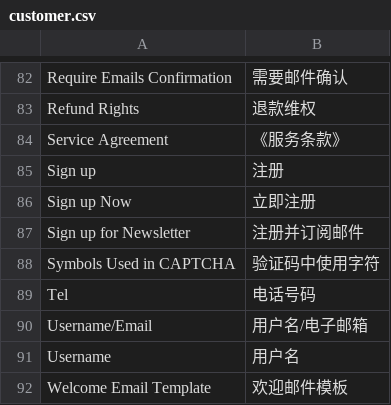
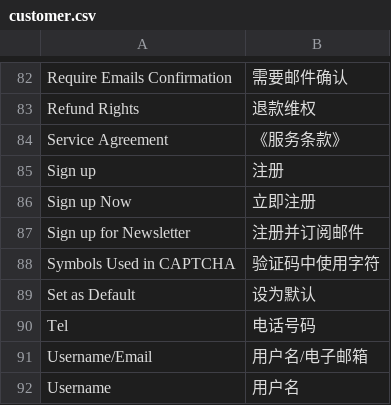
Before and after one commit to peachyang/py_website, a CSV file: app/i18n/zh-CN/customer.csv, drawn as a sheet; only a part is shown, gaps mark what is left out; the shorter side is filled out with more unchanged rows; the diff names each change by its address in the sheet, - before the commit and + after, or states it on an @@ line.

```diff
--- a/app/i18n/zh-CN/customer.csv
+++ b/app/i18n/zh-CN/customer.csv
+row 89: Set as Default | 设为默认
```
Also changed, not shown: 6 other files.
